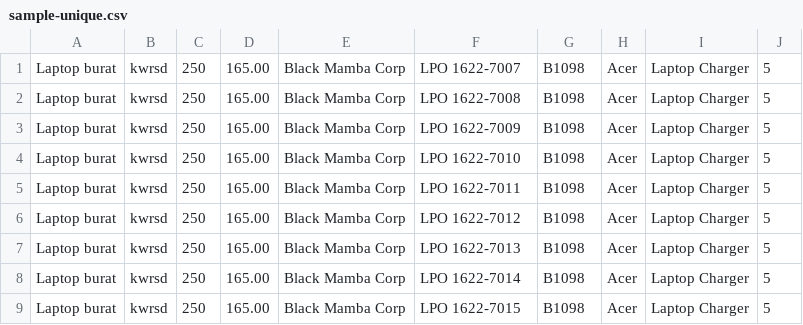
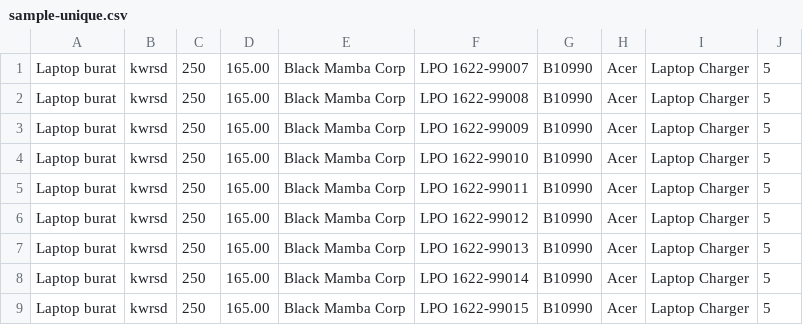
Before and after one commit to ChristianAzulL/IMS, a CSV file: sample-unique.csv, drawn as a sheet.

```diff
--- a/sample-unique.csv
+++ b/sample-unique.csv
@@ -1,9 +1,9 @@
-Laptop burat,kwrsd,250,165.00,Black Mamba Corp,LPO 1622-7007,B1098,Acer,Laptop Charger,5
-Laptop burat,kwrsd,250,165.00,Black Mamba Corp,LPO 1622-7008,B1098,Acer,Laptop Charger,5
-Laptop burat,kwrsd,250,165.00,Black Mamba Corp,LPO 1622-7009,B1098,Acer,Laptop Charger,5
-Laptop burat,kwrsd,250,165.00,Black Mamba Corp,LPO 1622-7010,B1098,Acer,Laptop Charger,5
-Laptop burat,kwrsd,250,165.00,Black Mamba Corp,LPO 1622-7011,B1098,Acer,Laptop Charger,5
-Laptop burat,kwrsd,250,165.00,Black Mamba Corp,LPO 1622-7012,B1098,Acer,Laptop Charger,5
-Laptop burat,kwrsd,250,165.00,Black Mamba Corp,LPO 1622-7013,B1098,Acer,Laptop Charger,5
-Laptop burat,kwrsd,250,165.00,Black Mamba Corp,LPO 1622-7014,B1098,Acer,Laptop Charger,5
-Laptop burat,kwrsd,250,165.00,Black Mamba Corp,LPO 1622-7015,B1098,Acer,Laptop Charger,5
+Laptop burat,kwrsd,250,165.00,Black Mamba Corp,LPO 1622-99007,B10990,Acer,Laptop Charger,5
+Laptop burat,kwrsd,250,165.00,Black Mamba Corp,LPO 1622-99008,B10990,Acer,Laptop Charger,5
+Laptop burat,kwrsd,250,165.00,Black Mamba Corp,LPO 1622-99009,B10990,Acer,Laptop Charger,5
+Laptop burat,kwrsd,250,165.00,Black Mamba Corp,LPO 1622-99010,B10990,Acer,Laptop Charger,5
+Laptop burat,kwrsd,250,165.00,Black Mamba Corp,LPO 1622-99011,B10990,Acer,Laptop Charger,5
+Laptop burat,kwrsd,250,165.00,Black Mamba Corp,LPO 1622-99012,B10990,Acer,Laptop Charger,5
+Laptop burat,kwrsd,250,165.00,Black Mamba Corp,LPO 1622-99013,B10990,Acer,Laptop Charger,5
+Laptop burat,kwrsd,250,165.00,Black Mamba Corp,LPO 1622-99014,B10990,Acer,Laptop Charger,5
+Laptop burat,kwrsd,250,165.00,Black Mamba Corp,LPO 1622-99015,B10990,Acer,Laptop Charger,5
```
Also changed, not shown: 4 other files.
